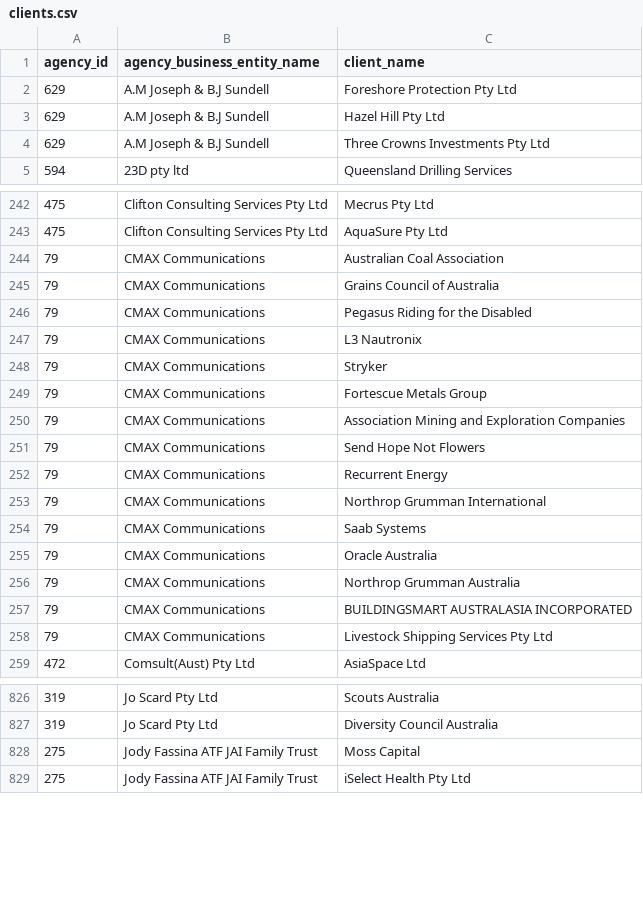
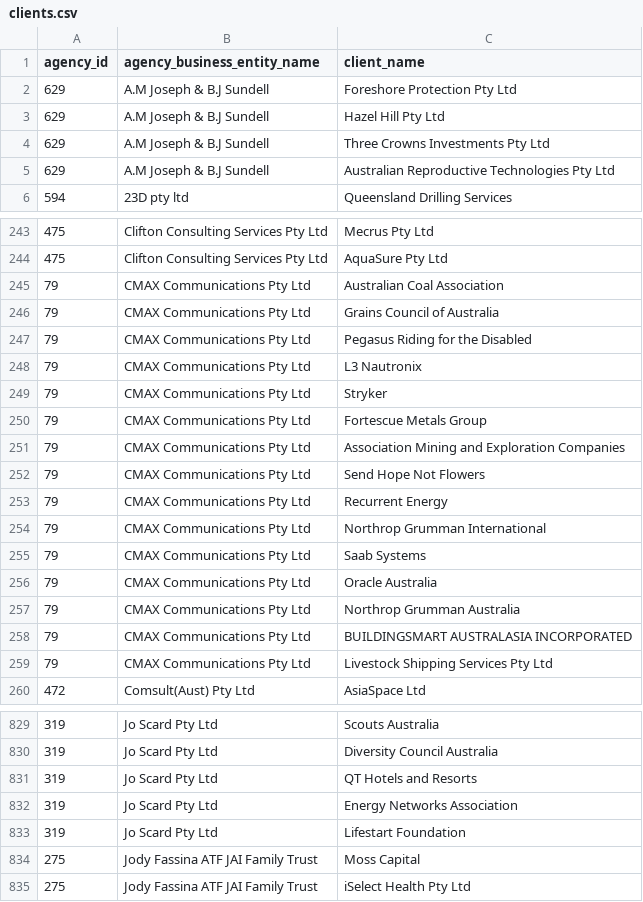
Before and after one commit to henare/australian_government_lobbyists_register, a CSV file: clients.csv, drawn as a sheet; only a part is shown, gaps mark what is left out; the diff covers the shown part only.

```diff
--- a/clients.csv
+++ b/clients.csv
@@ -4,2 +4,3 @@ agency_id,agency_business_entity_name,client_name
 629, A.M Joseph & B.J Sundell,Three Crowns Investments Pty Ltd
+629, A.M Joseph & B.J Sundell,Australian Reproductive Technologies Pty Ltd
 594,23D pty ltd,Queensland Drilling Services
@@ -243,17 +244,17 @@ agency_id,agency_business_entity_name,client_name
 475,Clifton Consulting Services Pty Ltd,AquaSure Pty Ltd
-79,CMAX Communications,Australian Coal Association
-79,CMAX Communications,Grains Council of Australia
-79,CMAX Communications,Pegasus Riding for the Disabled
-79,CMAX Communications,L3 Nautronix
-79,CMAX Communications,Stryker
-79,CMAX Communications,Fortescue Metals Group
-79,CMAX Communications,Association Mining and Exploration Companies
-79,CMAX Communications,Send Hope Not Flowers
-79,CMAX Communications,Recurrent Energy
-79,CMAX Communications,Northrop Grumman International
-79,CMAX Communications,Saab Systems
-79,CMAX Communications,Oracle Australia
-79,CMAX Communications,Northrop Grumman Australia
-79,CMAX Communications,BUILDINGSMART AUSTRALASIA INCORPORATED
-79,CMAX Communications,Livestock Shipping Services Pty Ltd
+79,CMAX Communications Pty Ltd,Australian Coal Association
+79,CMAX Communications Pty Ltd,Grains Council of Australia
+79,CMAX Communications Pty Ltd,Pegasus Riding for the Disabled
+79,CMAX Communications Pty Ltd,L3 Nautronix
+79,CMAX Communications Pty Ltd,Stryker
+79,CMAX Communications Pty Ltd,Fortescue Metals Group
+79,CMAX Communications Pty Ltd,Association Mining and Exploration Companies
+79,CMAX Communications Pty Ltd,Send Hope Not Flowers
+79,CMAX Communications Pty Ltd,Recurrent Energy
+79,CMAX Communications Pty Ltd,Northrop Grumman International
+79,CMAX Communications Pty Ltd,Saab Systems
+79,CMAX Communications Pty Ltd,Oracle Australia
+79,CMAX Communications Pty Ltd,Northrop Grumman Australia
+79,CMAX Communications Pty Ltd,BUILDINGSMART AUSTRALASIA INCORPORATED
+79,CMAX Communications Pty Ltd,Livestock Shipping Services Pty Ltd
 472,Comsult(Aust) Pty Ltd,AsiaSpace Ltd
@@ -827,2 +830,5 @@ agency_id,agency_business_entity_name,client_name
 319,Jo Scard Pty Ltd,Diversity Council Australia
+319,Jo Scard Pty Ltd,QT Hotels and Resorts
+319,Jo Scard Pty Ltd,Energy Networks Association
+319,Jo Scard Pty Ltd,Lifestart Foundation
 275,Jody Fassina ATF JAI Family Trust,Moss Capital
```
Also changed, not shown: 5 added rows elsewhere in this file, agencies.csv, lobbyists.csv, 1 other file.
